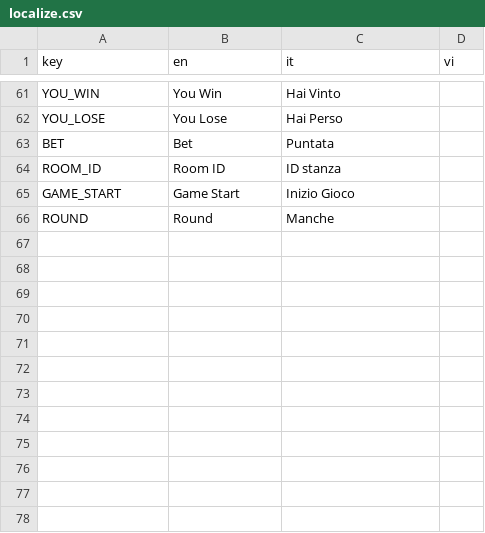
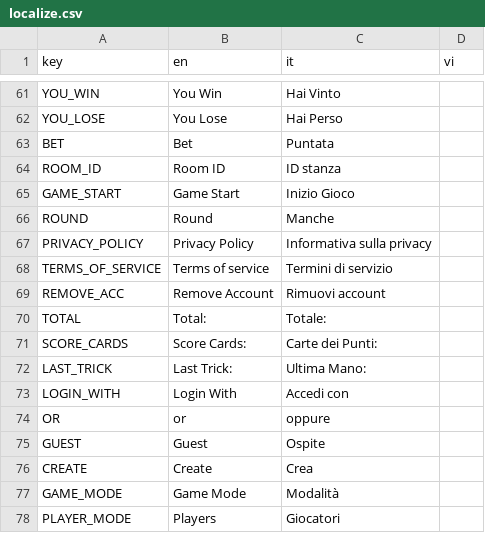
Before and after one commit to FCBTruong/tressette, a CSV file: localization/localize.csv, drawn as a sheet; only a part is shown, gaps mark what is left out; the diff names each change by its address in the sheet, - before the commit and + after, or states it on an @@ line.

Commit message:
update table

```diff
--- a/localization/localize.csv
+++ b/localization/localize.csv
+row 67: PRIVACY_POLICY | Privacy Policy | Informativa sulla privacy
+row 68: TERMS_OF_SERVICE | Terms of service | Termini di servizio
+row 69: REMOVE_ACC | Remove Account | Rimuovi account
+row 70: TOTAL | Total: | Totale:
+row 71: SCORE_CARDS | Score Cards: | Carte dei Punti:
+row 72: LAST_TRICK | Last Trick: | Ultima Mano:
+row 73: LOGIN_WITH | Login With | Accedi con
+row 74: OR | or | oppure
+row 75: GUEST | Guest | Ospite
+row 76: CREATE | Create | Crea
+row 77: GAME_MODE | Game Mode | Modalità
+row 78: PLAYER_MODE | Players | Giocatori
```
Also changed, not shown: 15 other files.
